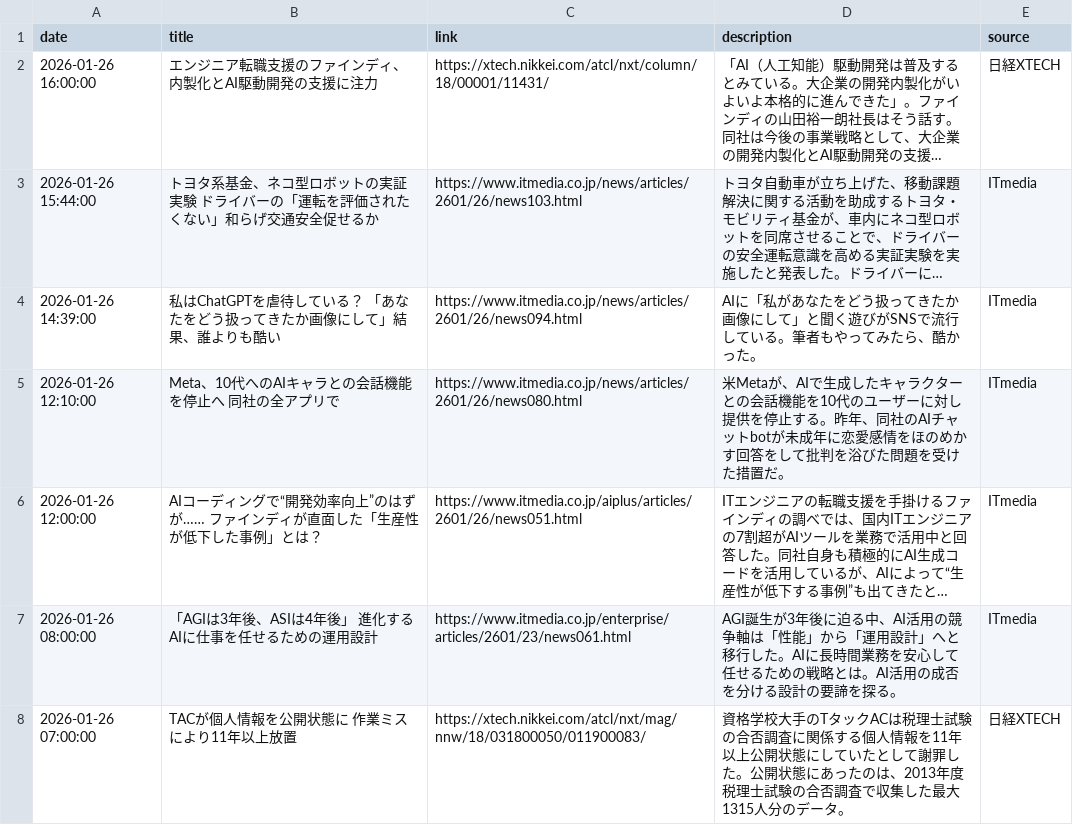
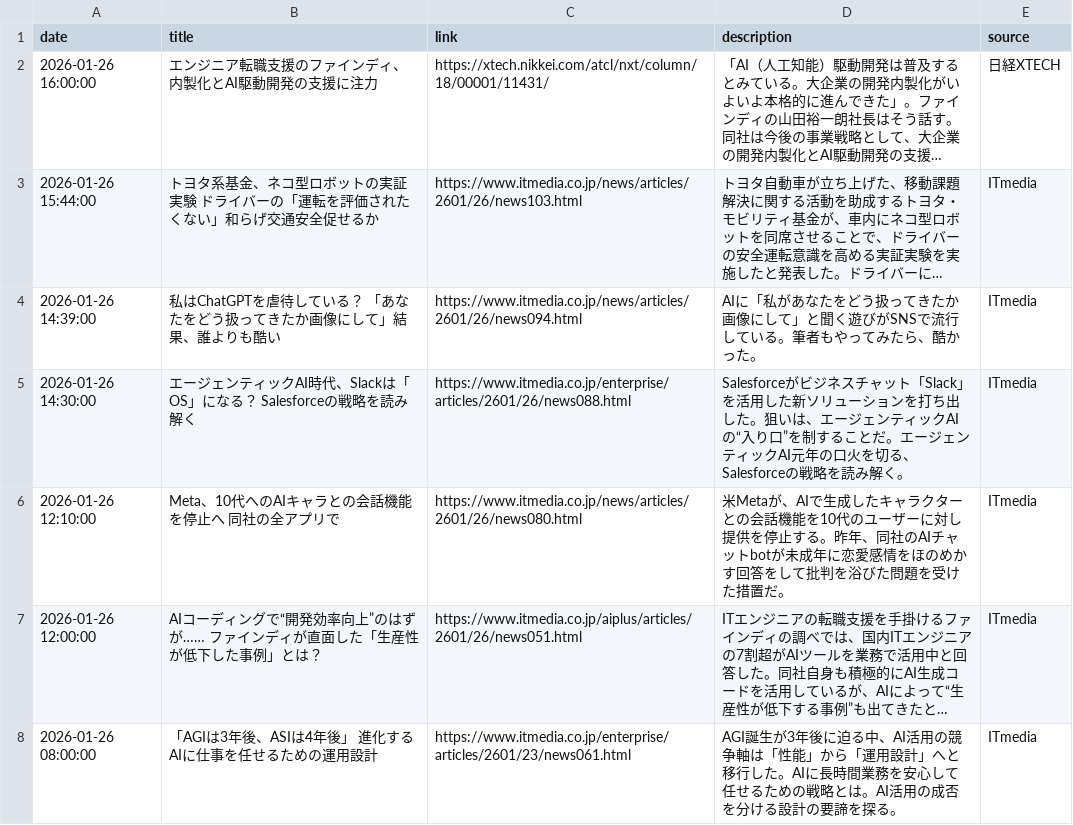
Before and after one commit to scp-sympho/scp-sympho.github.io, a CSV file: rss.csv, drawn as a sheet; only a part is shown; the shorter side is filled out with more unchanged rows; long unchanged cells end in …; the diff names each change by its address in the sheet, - before the commit and + after, or states it on an @@ line.

Commit message:
自動コミット 定期更新

```diff
--- a/rss.csv
+++ b/rss.csv
+row 5: 2026-01-26 14:30:00 | エージェンティックAI時代、Slackは「OS」になる？ Salesforceの戦略を読み解く | https://www.itmedia.co.jp/enterprise/articles/2601/26/news088.html | Salesforceがビジネスチャット「Slack」を活用した新ソリューションを打ち出した。狙いは、エージェンティックAIの“入り口”を制することだ。エージェンティックAI元年の口火を切る、Salesforceの戦略を読み解く。 | ITmedia
```
